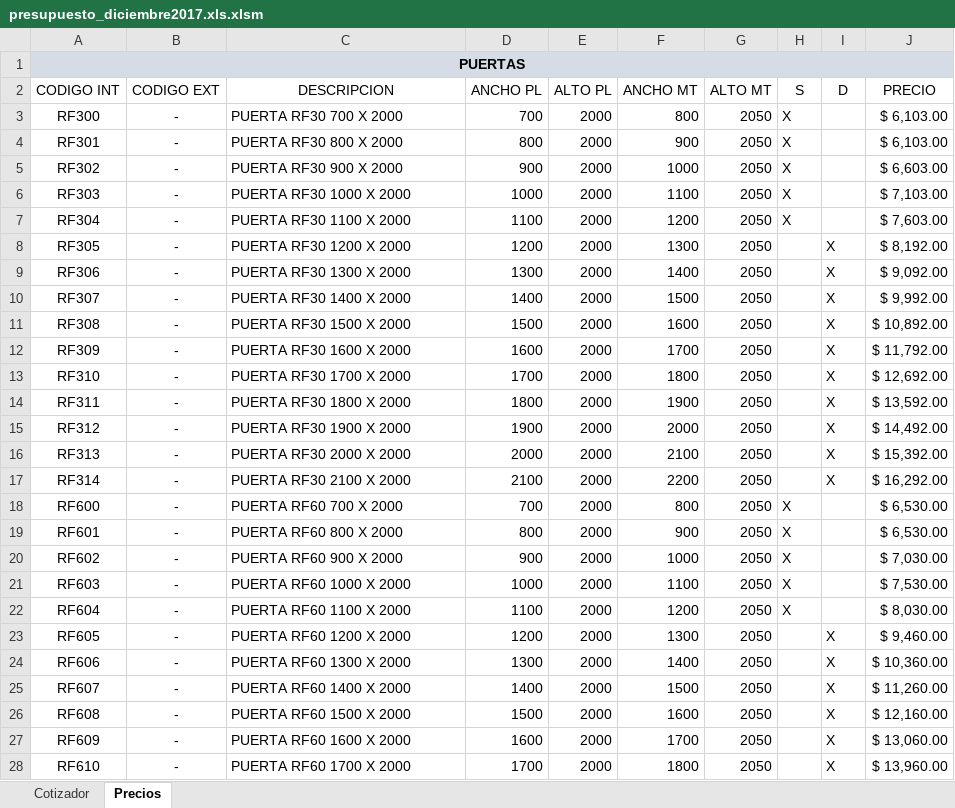
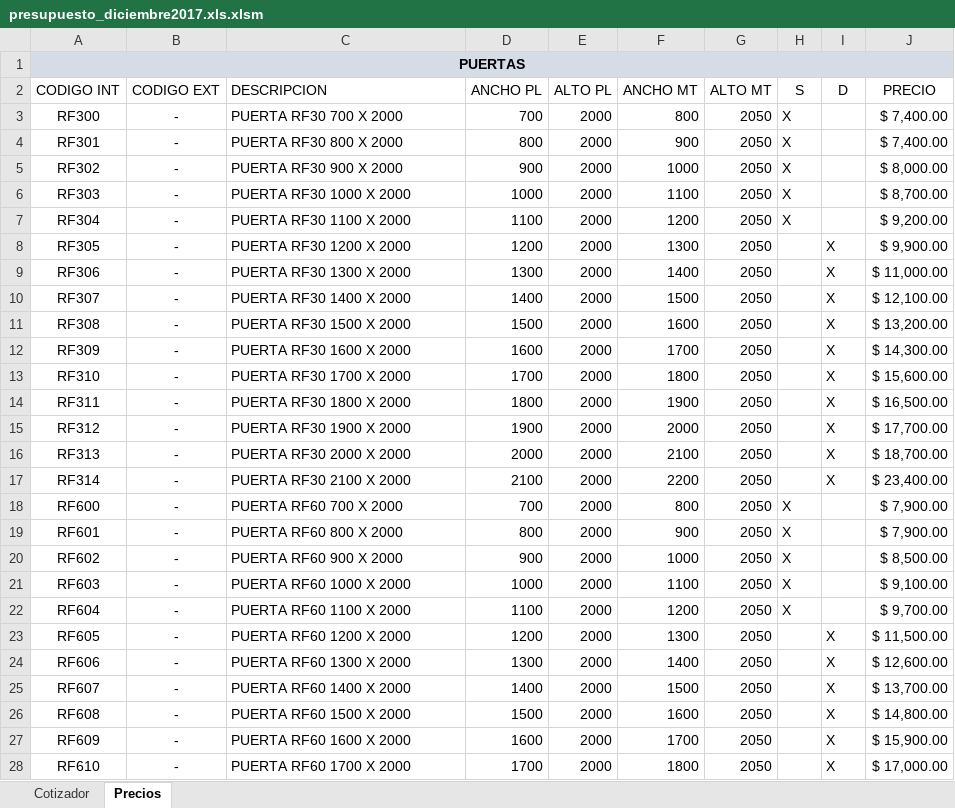
Before and after one commit to mezka/presupuesto-excel, an Excel workbook: presupuesto_diciembre2017.xls.xlsm, sheet Precios, drawn as a sheet; only a part is shown; values as stored, in another font and other column widths than the file's, no borders; the diff covers the shown part only; the diff names each change by its address in the sheet, - before the commit and + after, or states it on an @@ line.

Commit message:
wip, need to solve sum named ranges and lock spreadsheet

```diff
--- a/presupuesto_diciembre2017.xls.xlsm (sheet Precios)
+++ b/presupuesto_diciembre2017.xls.xlsm (sheet Precios)
-C2 alignment: center
+C2 alignment: left
-J3:J4 (PRECIO): $ 6,103.00
+J3:J4 (PRECIO): $ 7,400.00
-J5 (PRECIO): $ 6,603.00
+J5 (PRECIO): $ 8,000.00
-J6 (PRECIO): $ 7,103.00
+J6 (PRECIO): $ 8,700.00
-J7 (PRECIO): $ 7,603.00
+J7 (PRECIO): $ 9,200.00
-J8 (PRECIO): $ 8,192.00
+J8 (PRECIO): $ 9,900.00
-J9 (PRECIO): $ 9,092.00
+J9 (PRECIO): $ 11,000.00
-J10 (PRECIO): $ 9,992.00
+J10 (PRECIO): $ 12,100.00
-J11 (PRECIO): $ 10,892.00
+J11 (PRECIO): $ 13,200.00
-J12 (PRECIO): $ 11,792.00
+J12 (PRECIO): $ 14,300.00
-J13 (PRECIO): $ 12,692.00
+J13 (PRECIO): $ 15,600.00
-J14 (PRECIO): $ 13,592.00
+J14 (PRECIO): $ 16,500.00
-J15 (PRECIO): $ 14,492.00
+J15 (PRECIO): $ 17,700.00
-J16 (PRECIO): $ 15,392.00
+J16 (PRECIO): $ 18,700.00
-J17 (PRECIO): $ 16,292.00
+J17 (PRECIO): $ 23,400.00
-J18:J19 (PRECIO): $ 6,530.00
+J18:J19 (PRECIO): $ 7,900.00
-J20 (PRECIO): $ 7,030.00
+J20 (PRECIO): $ 8,500.00
-J21 (PRECIO): $ 7,530.00
+J21 (PRECIO): $ 9,100.00
-J22 (PRECIO): $ 8,030.00
+J22 (PRECIO): $ 9,700.00
-J23 (PRECIO): $ 9,460.00
+J23 (PRECIO): $ 11,500.00
-J24 (PRECIO): $ 10,360.00
+J24 (PRECIO): $ 12,600.00
-J25 (PRECIO): $ 11,260.00
+J25 (PRECIO): $ 13,700.00
-J26 (PRECIO): $ 12,160.00
+J26 (PRECIO): $ 14,800.00
-J27 (PRECIO): $ 13,060.00
+J27 (PRECIO): $ 15,900.00
-J28 (PRECIO): $ 13,960.00
+J28 (PRECIO): $ 17,000.00
```
Also changed, not shown: 19 added rows, 18 removed rows, 83 edited cells and cell formats elsewhere in this sheet, sheet Cotizador, charts or pictures, 1 other file.
